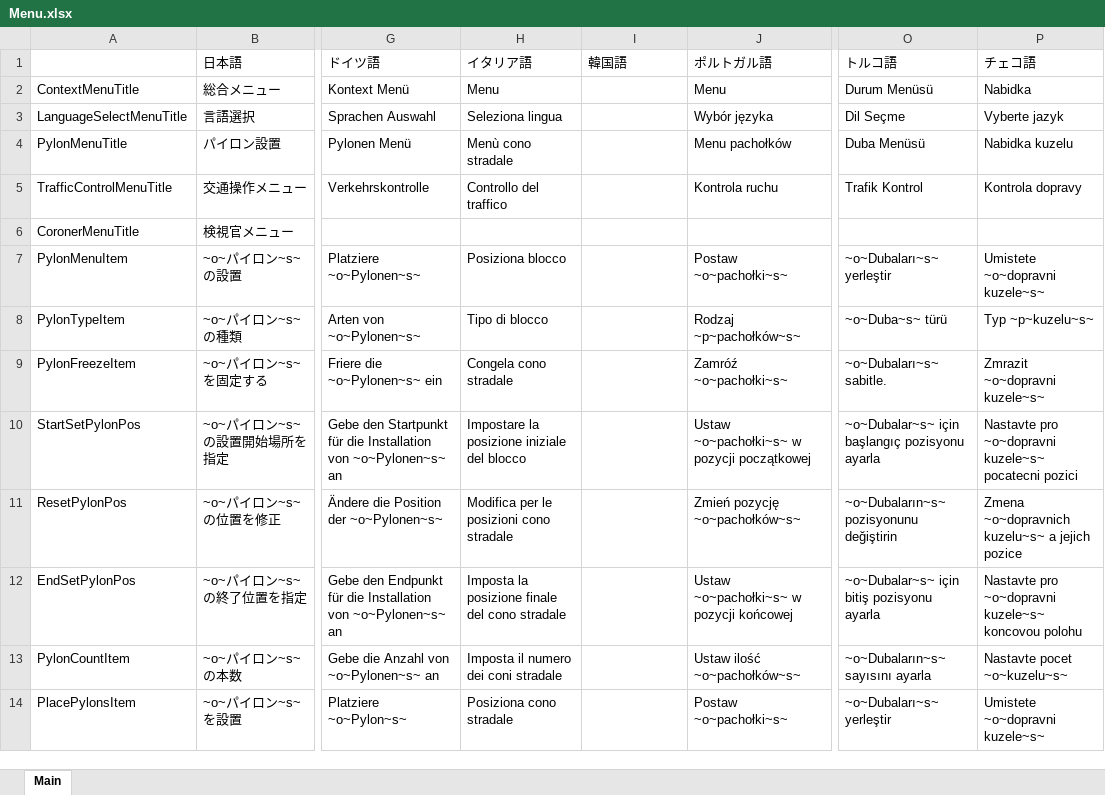
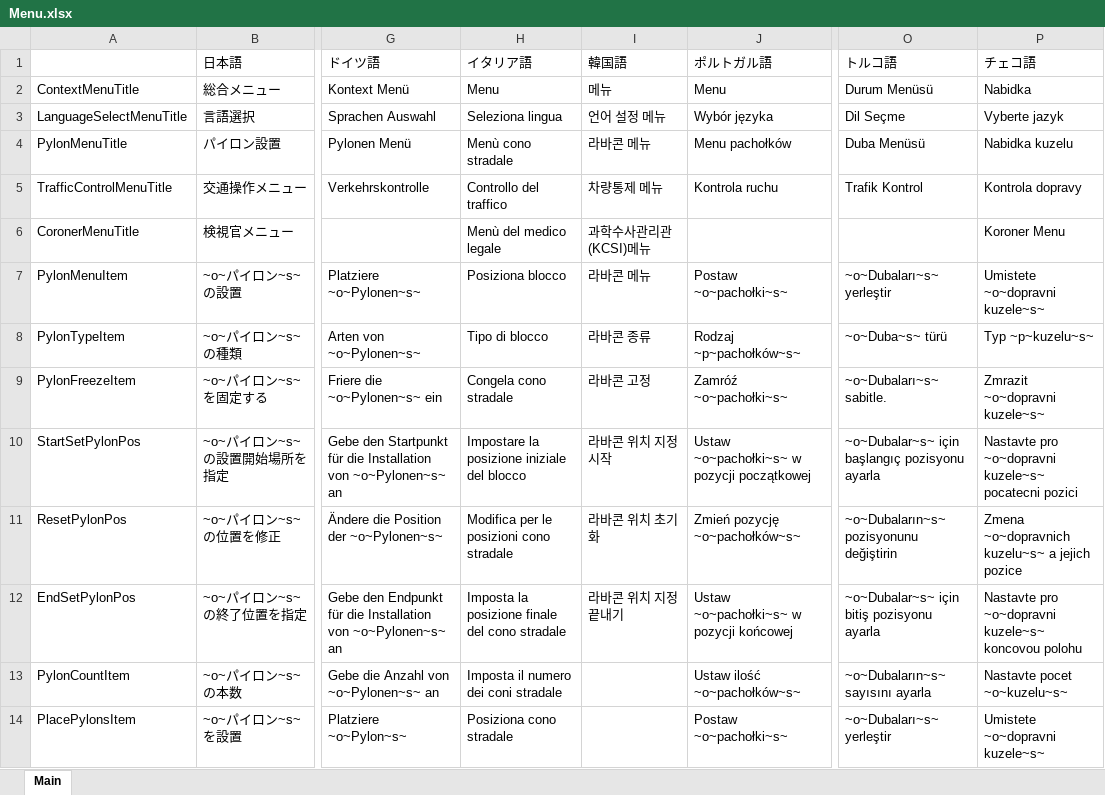
Before and after one commit to DekoKiyo/DekoKiyoPlugins, an Excel workbook: ja/Menu.xlsx, sheet Main, drawn as a sheet; only a part is shown, gaps mark what is left out; values as stored, in another font and other column widths than the file's, no borders; the diff covers the shown part only; the diff names each change by its address in the sheet, - before the commit and + after, or states it on an @@ line.

Commit message:
Update: Menu.xlsx File from Crowdin

```diff
--- a/ja/Menu.xlsx (sheet Main)
+++ b/ja/Menu.xlsx (sheet Main)
-I2 (韓国語): (empty)
+I2 (韓国語): 메뉴
-I3 (韓国語): (empty)
+I3 (韓国語): 언어 설정 메뉴
-I4 (韓国語): (empty)
+I4 (韓国語): 라바콘 메뉴
-I5 (韓国語): (empty)
+I5 (韓国語): 차량통제 메뉴
-H6 (イタリア語): (empty)
+H6 (イタリア語): Menù del medico legale
-I6 (韓国語): (empty)
+I6 (韓国語): 과학수사관리관(KCSI)메뉴
-P6 (チェコ語): (empty)
+P6 (チェコ語): Koroner Menu
-I7 (韓国語): (empty)
+I7 (韓国語): 라바콘 메뉴
-I8 (韓国語): (empty)
+I8 (韓国語): 라바콘 종류
-I9 (韓国語): (empty)
+I9 (韓国語): 라바콘 고정
-I10 (韓国語): (empty)
+I10 (韓国語): 라바콘 위치 지정 시작
-I11 (韓国語): (empty)
+I11 (韓国語): 라바콘 위치 초기화
-I12 (韓国語): (empty)
+I12 (韓国語): 라바콘 위치 지정 끝내기
```
Also changed, not shown: 36 edited cells elsewhere in this sheet.
